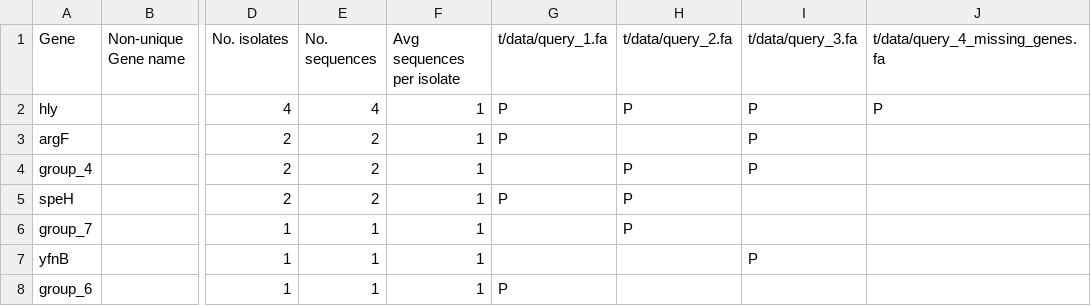
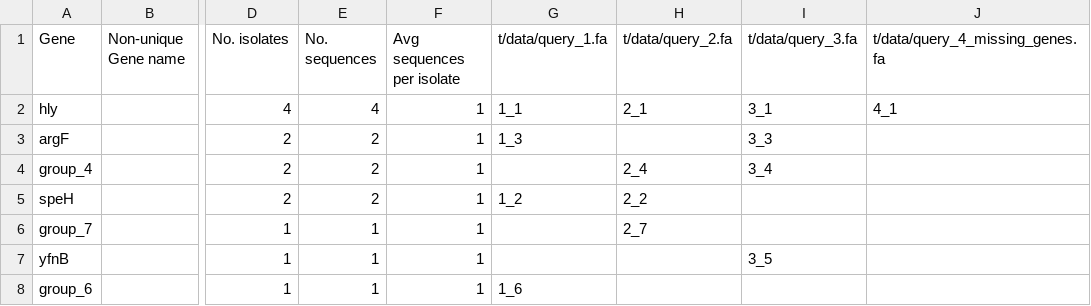
Before and after one commit to sanger-pathogens/Roary, a CSV file: t/data/expected_group_statitics_missing_genes.csv, drawn as a sheet; only a part is shown, gaps mark what is left out; the diff names each change by its address in the sheet, - before the commit and + after, or states it on an @@ line.

```diff
--- a/t/data/expected_group_statitics_missing_genes.csv
+++ b/t/data/expected_group_statitics_missing_genes.csv
-G2 (t/data/query_1.fa): P
+G2 (t/data/query_1.fa): 1_1
-H2 (t/data/query_2.fa): P
+H2 (t/data/query_2.fa): 2_1
-I2 (t/data/query_3.fa): P
+I2 (t/data/query_3.fa): 3_1
-J2 (t/data/query_4_missing_genes.fa): P
+J2 (t/data/query_4_missing_genes.fa): 4_1
-G3 (t/data/query_1.fa): P
+G3 (t/data/query_1.fa): 1_3
-I3 (t/data/query_3.fa): P
+I3 (t/data/query_3.fa): 3_3
-H4 (t/data/query_2.fa): P
+H4 (t/data/query_2.fa): 2_4
-I4 (t/data/query_3.fa): P
+I4 (t/data/query_3.fa): 3_4
-G5 (t/data/query_1.fa): P
+G5 (t/data/query_1.fa): 1_2
-H5 (t/data/query_2.fa): P
+H5 (t/data/query_2.fa): 2_2
-H6 (t/data/query_2.fa): P
+H6 (t/data/query_2.fa): 2_7
-I7 (t/data/query_3.fa): P
+I7 (t/data/query_3.fa): 3_5
-G8 (t/data/query_1.fa): P
+G8 (t/data/query_1.fa): 1_6
```
Also changed, not shown: t/data/expected_group_statitics.csv, t/data/expected_set_difference_common_set_statistics.csv, 5 other files.
